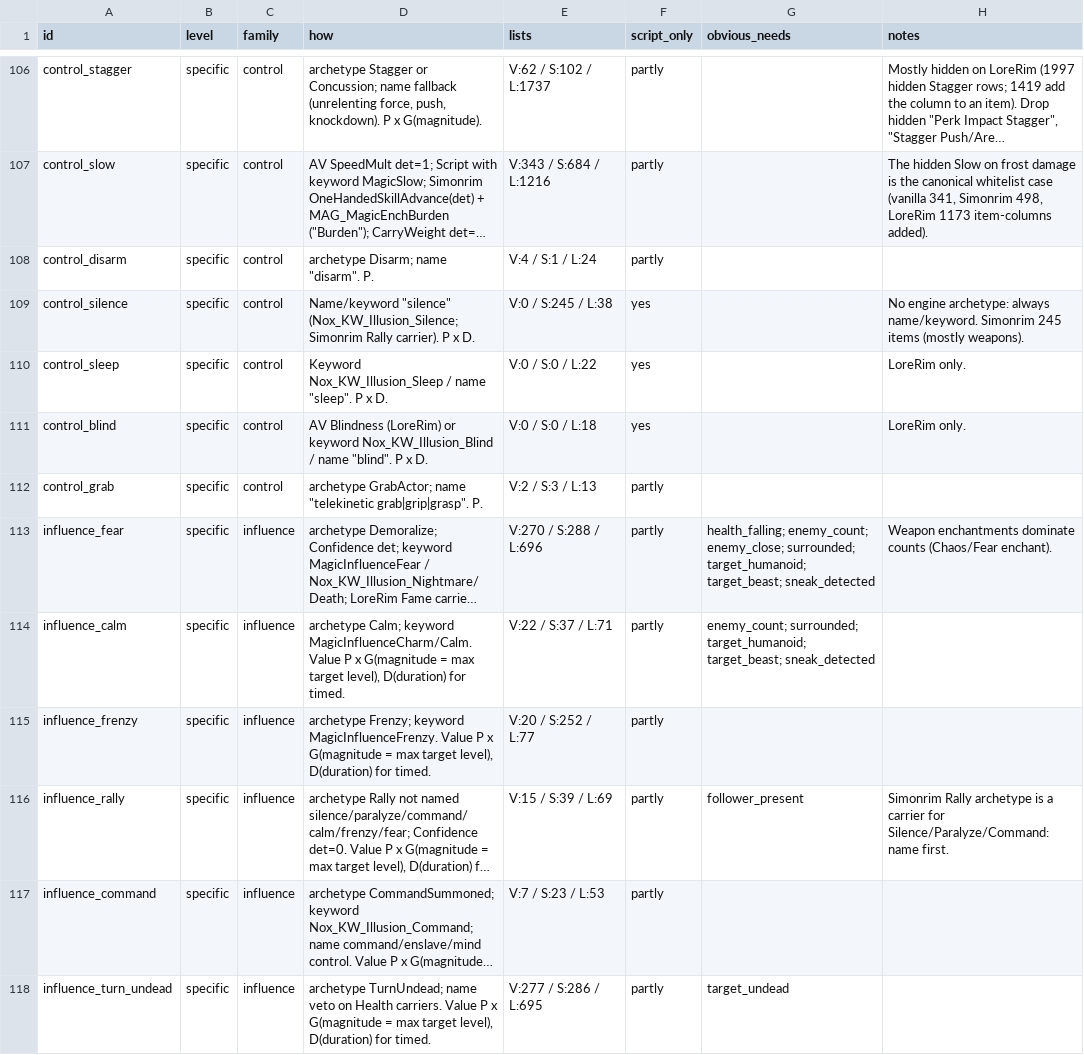
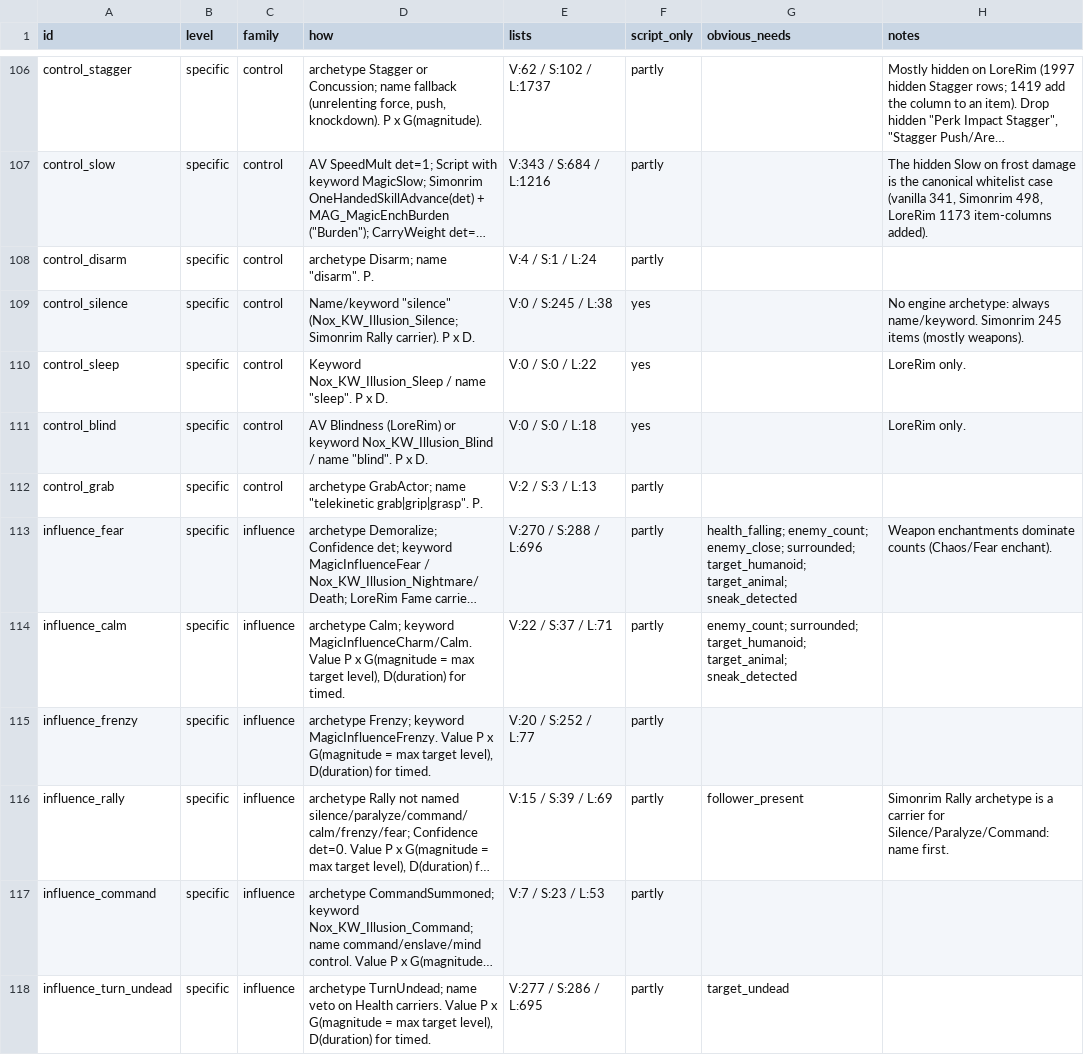
Before and after one commit to LandingCrew/huginn, a CSV file: docs/architecture/9-data/effects.csv, drawn as a sheet; only a part is shown, gaps mark what is left out; long unchanged cells end in …; the diff covers the shown part only; the diff names each change by its address in the sheet, - before the commit and + after, or states it on an @@ line.

```diff
--- a/docs/architecture/9-data/effects.csv
+++ b/docs/architecture/9-data/effects.csv
-G113 (obvious_needs): …surrounded; target_humanoid; target_beast; sneak_detected
+G113 (obvious_needs): …surrounded; target_humanoid; target_animal; sneak_detected
-G114 (obvious_needs): …surrounded; target_humanoid; target_beast; sneak_detected
+G114 (obvious_needs): …surrounded; target_humanoid; target_animal; sneak_detected
```
Also changed, not shown: 10 edited cells elsewhere in this file.
